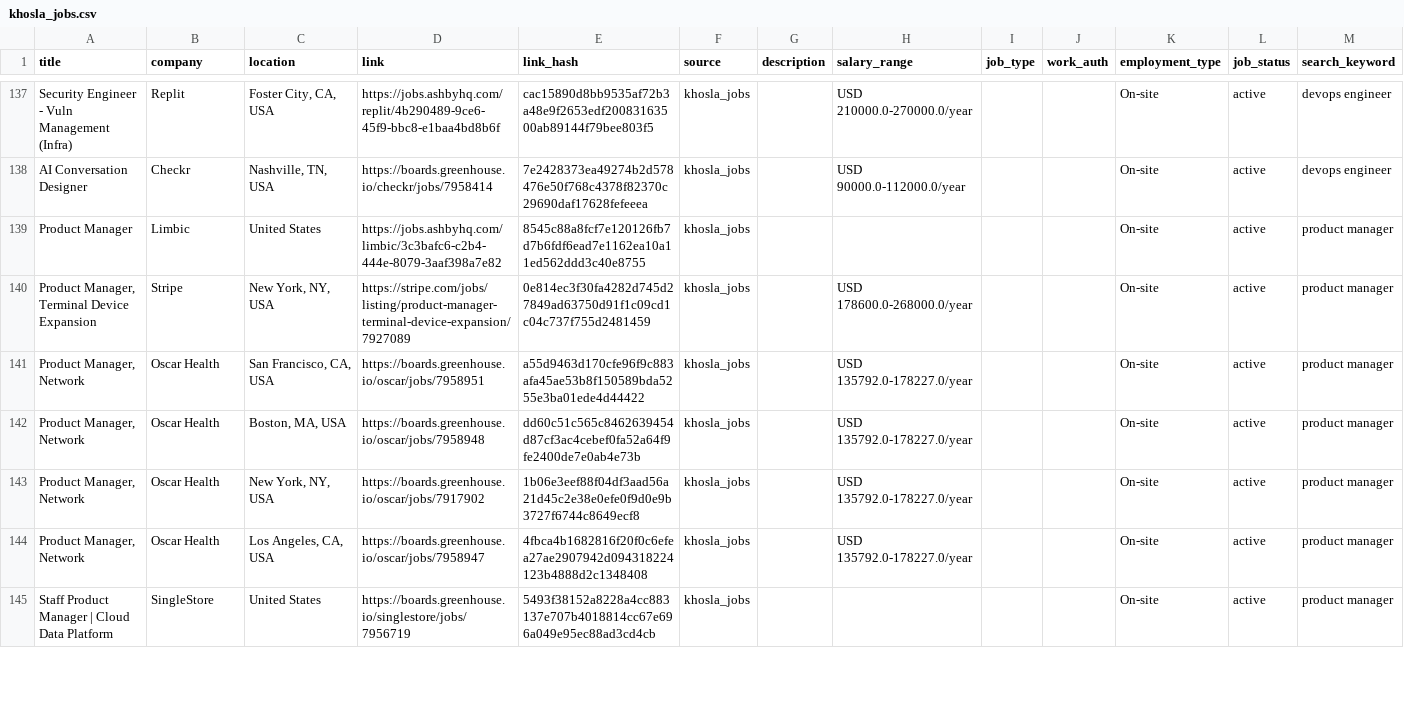
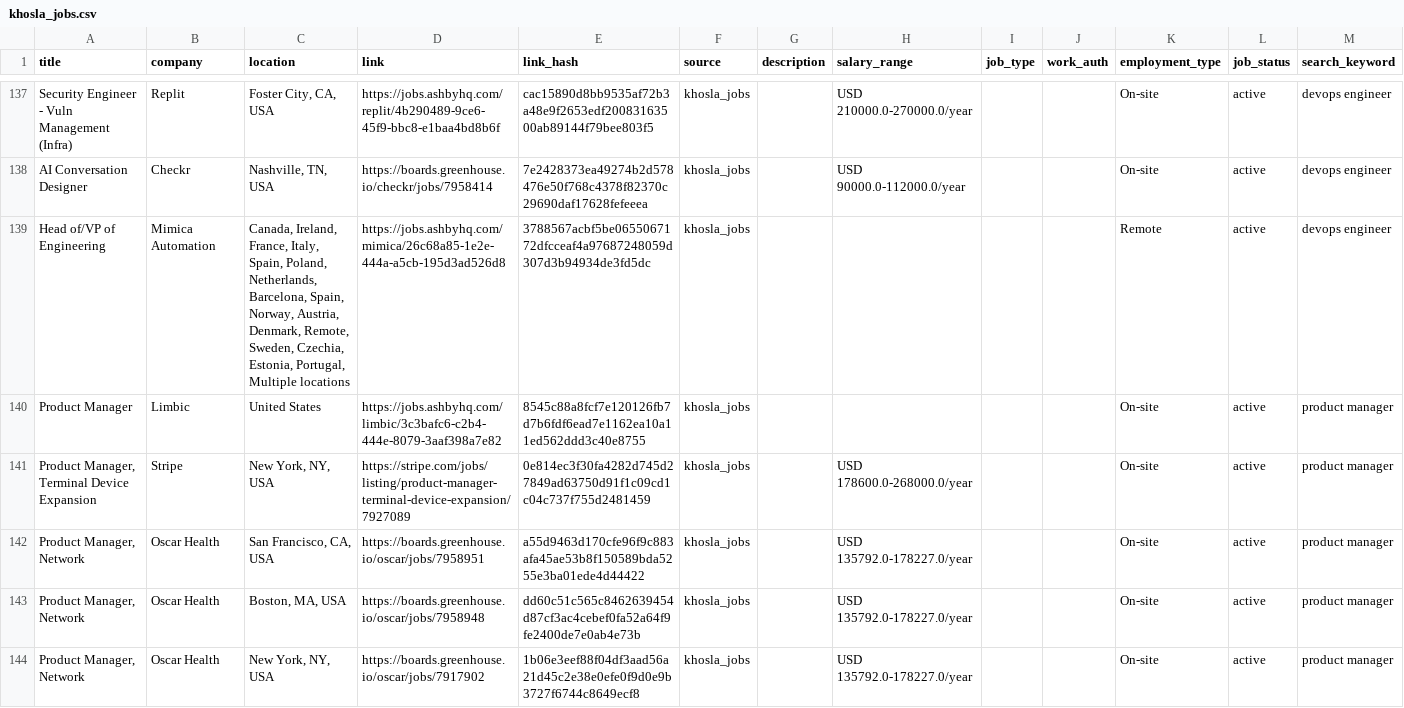
Before and after one commit to Krishna-721/MultiPortal-Scraping-System, a CSV file: data/khosla_jobs.csv, drawn as a sheet; only a part is shown, gaps mark what is left out; the shorter side is filled out with more unchanged rows; the diff covers the shown part only; the diff names each change by its address in the sheet, - before the commit and + after, or states it on an @@ line.

```diff
--- a/data/khosla_jobs.csv
+++ b/data/khosla_jobs.csv
+row 139: Head of/VP of Engineering | Mimica Automation | Canada, Ireland, France, Italy, Spain, Poland, Netherlands, Barcelona, Spain, Norway, Austria, Denmark, Remote, Sweden, Czechia, Estonia, Portugal, Multiple locations | https://jobs.ashbyhq.com/mimica/26c68a85-1e2e-444a-a5cb-195d3ad526d8 | 3788567acbf5be0655067172dfcceaf4a97687248059d307d3b94934de3fd5dc | khosla_jobs |  |  |  |  | Remote | active | devops engineer
```
Also changed, not shown: 4 added rows, 4 removed rows and 1 edited cell elsewhere in this file, data/accel_jobs.csv, data/gc_jobs.csv, 7 other files.
